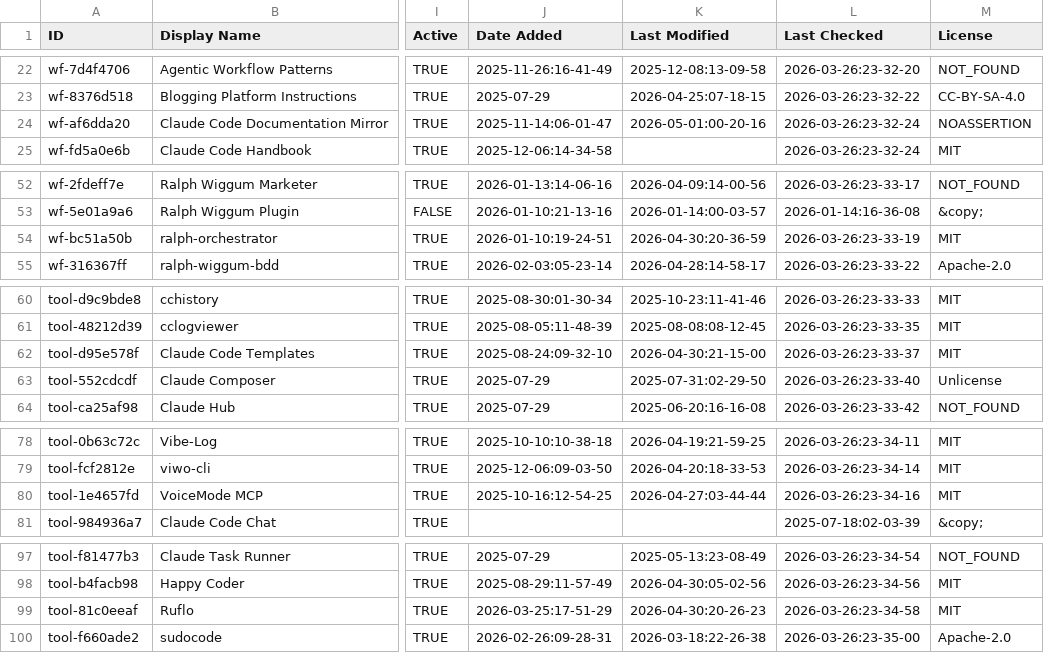
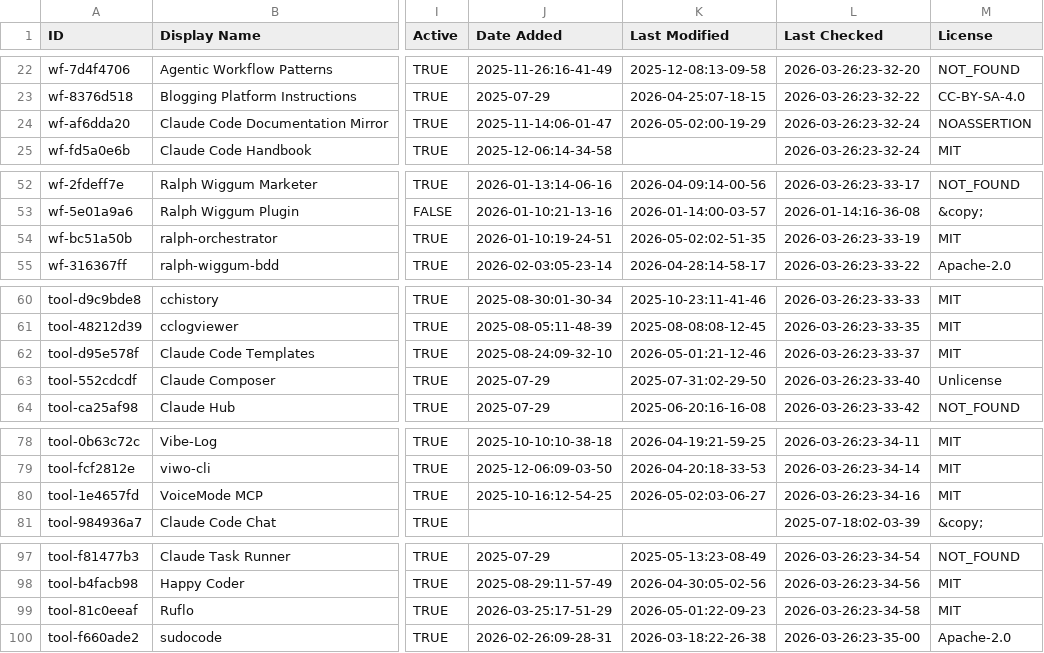
Before and after one commit to g2goose/awesome-claude-code, a CSV file: THE_RESOURCES_TABLE.csv, drawn as a sheet; only a part is shown, gaps mark what is left out; the diff covers the shown part only; the diff names each change by its address in the sheet, - before the commit and + after, or states it on an @@ line.

```diff
--- a/THE_RESOURCES_TABLE.csv
+++ b/THE_RESOURCES_TABLE.csv
-K24 (Last Modified): 2026-05-01:00-20-16
+K24 (Last Modified): 2026-05-02:00-19-29
-K54 (Last Modified): 2026-04-30:20-36-59
+K54 (Last Modified): 2026-05-02:02-51-35
-K62 (Last Modified): 2026-04-30:21-15-00
+K62 (Last Modified): 2026-05-01:21-12-46
-K80 (Last Modified): 2026-04-27:03-44-44
+K80 (Last Modified): 2026-05-02:03-06-27
-K99 (Last Modified): 2026-04-30:20-26-23
+K99 (Last Modified): 2026-05-01:22-09-23
```
Also changed, not shown: 42 edited cells elsewhere in this file.
